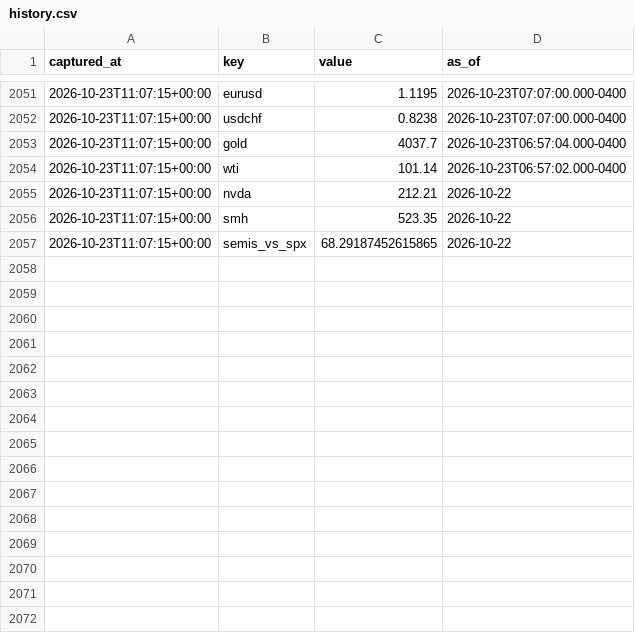
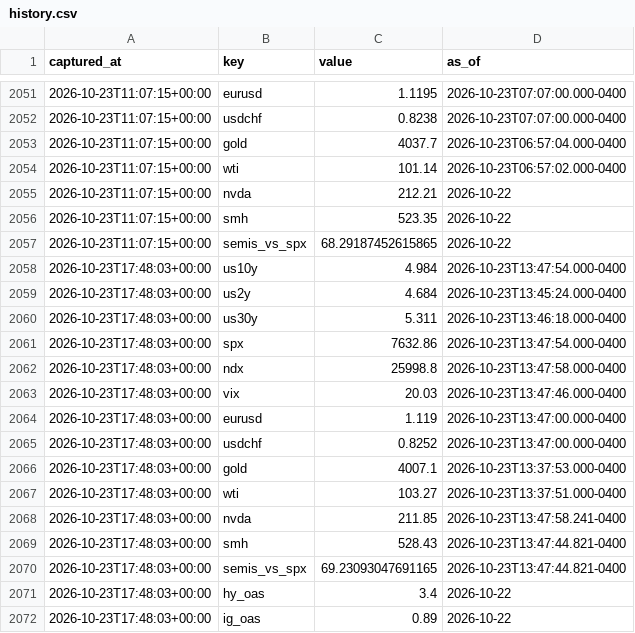
Before and after one commit to fynken/newsCockpit, a CSV file: data/history.csv, drawn as a sheet; only a part is shown, gaps mark what is left out; the diff names each change by its address in the sheet, - before the commit and + after, or states it on an @@ line.

```diff
--- a/data/history.csv
+++ b/data/history.csv
+row 2058: 2026-10-23T17:48:03+00:00 | us10y | 4.984 | 2026-10-23T13:47:54.000-0400
+row 2059: 2026-10-23T17:48:03+00:00 | us2y | 4.684 | 2026-10-23T13:45:24.000-0400
+row 2060: 2026-10-23T17:48:03+00:00 | us30y | 5.311 | 2026-10-23T13:46:18.000-0400
+row 2061: 2026-10-23T17:48:03+00:00 | spx | 7632.86 | 2026-10-23T13:47:54.000-0400
+row 2062: 2026-10-23T17:48:03+00:00 | ndx | 25998.8 | 2026-10-23T13:47:58.000-0400
+row 2063: 2026-10-23T17:48:03+00:00 | vix | 20.03 | 2026-10-23T13:47:46.000-0400
+row 2064: 2026-10-23T17:48:03+00:00 | eurusd | 1.119 | 2026-10-23T13:47:00.000-0400
+row 2065: 2026-10-23T17:48:03+00:00 | usdchf | 0.8252 | 2026-10-23T13:47:00.000-0400
+row 2066: 2026-10-23T17:48:03+00:00 | gold | 4007.1 | 2026-10-23T13:37:53.000-0400
+row 2067: 2026-10-23T17:48:03+00:00 | wti | 103.27 | 2026-10-23T13:37:51.000-0400
+row 2068: 2026-10-23T17:48:03+00:00 | nvda | 211.85 | 2026-10-23T13:47:58.241-0400
+row 2069: 2026-10-23T17:48:03+00:00 | smh | 528.43 | 2026-10-23T13:47:44.821-0400
+row 2070: 2026-10-23T17:48:03+00:00 | semis_vs_spx | 69.23093047691165 | 2026-10-23T13:47:44.821-0400
+row 2071: 2026-10-23T17:48:03+00:00 | hy_oas | 3.4 | 2026-10-22
+row 2072: 2026-10-23T17:48:03+00:00 | ig_oas | 0.89 | 2026-10-22
```
Also changed, not shown: 2 other files.
